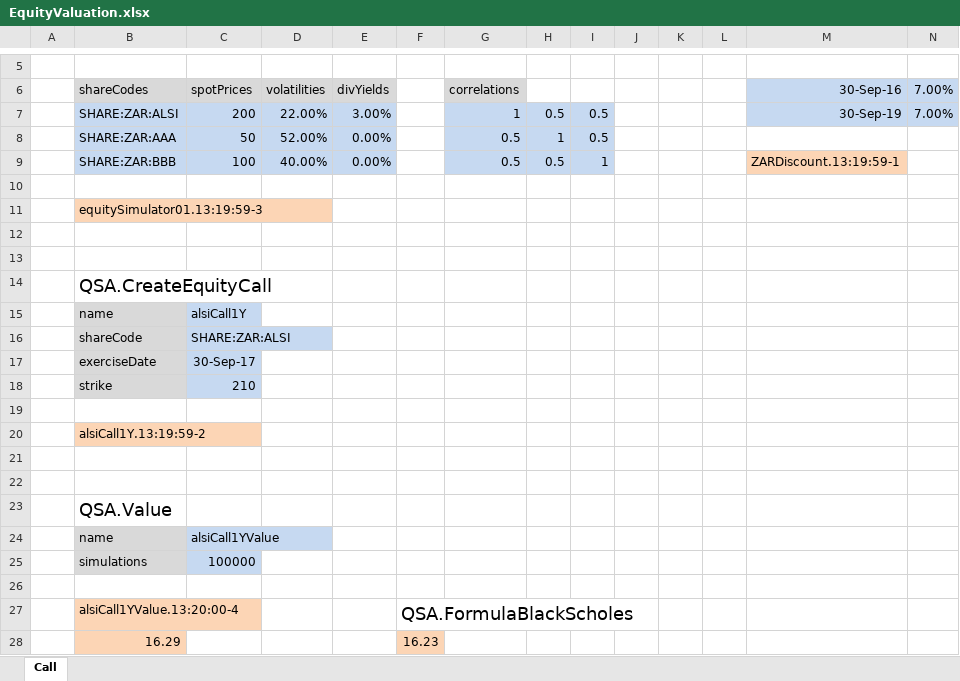
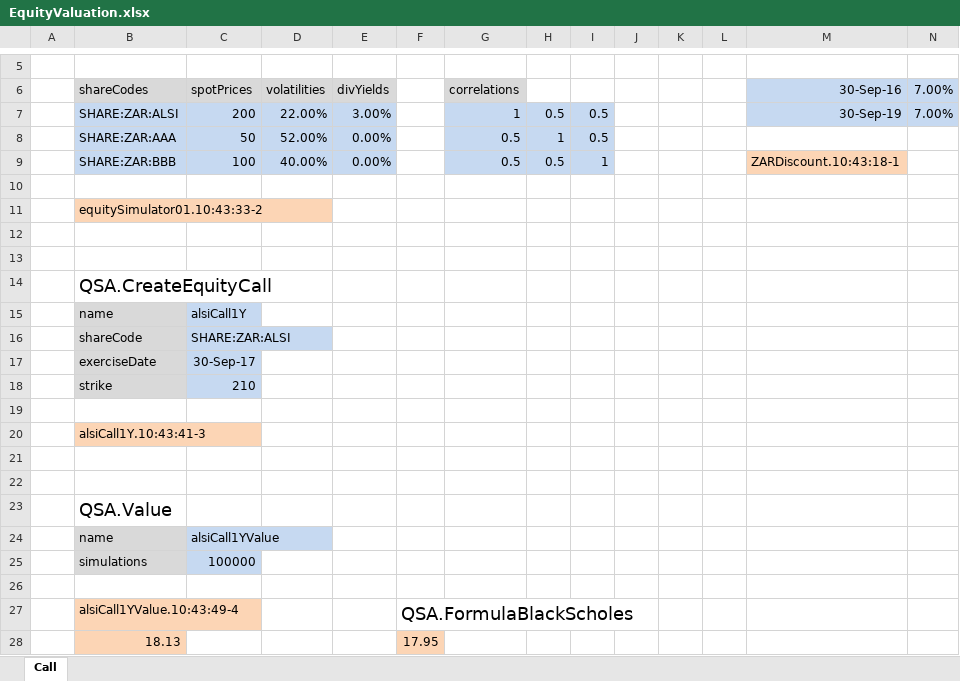
Before and after one commit to JamesLTaylor/QuantSA, an Excel workbook: ExcelExamples/EquityValuation.xlsx, sheet Call, drawn as a sheet; only a part is shown, gaps mark what is left out; values as stored, in another font and other column widths than the file's, no borders; removed rows and columns are numbered as before the commit, all else as after; the diff names each change by its address in the sheet, - before the commit and + after, or states it on an @@ line.

```diff
--- a/ExcelExamples/EquityValuation.xlsx (sheet Call)
+++ b/ExcelExamples/EquityValuation.xlsx (sheet Call)
-M9: ZARDiscount.13:19:59-1
+M9: ZARDiscount.10:43:18-1
-B11: equitySimulator01.13:19:59-3
+B11: equitySimulator01.10:43:33-2
-B20: alsiCall1Y.13:19:59-2
+B20: alsiCall1Y.10:43:41-3
-B27: alsiCall1YValue.13:20:00-4
+B27: alsiCall1YValue.10:43:49-4
-row 28:  | 16.29 |  |  |  | 16.23
+row 28:  | 18.13 |  |  |  | 17.95
```
Also changed, not shown: ExcelExamples/FitCurveNelsonSiegel.xlsx, ExcelExamples/GeneralSwap.xlsx, 9 other files.
